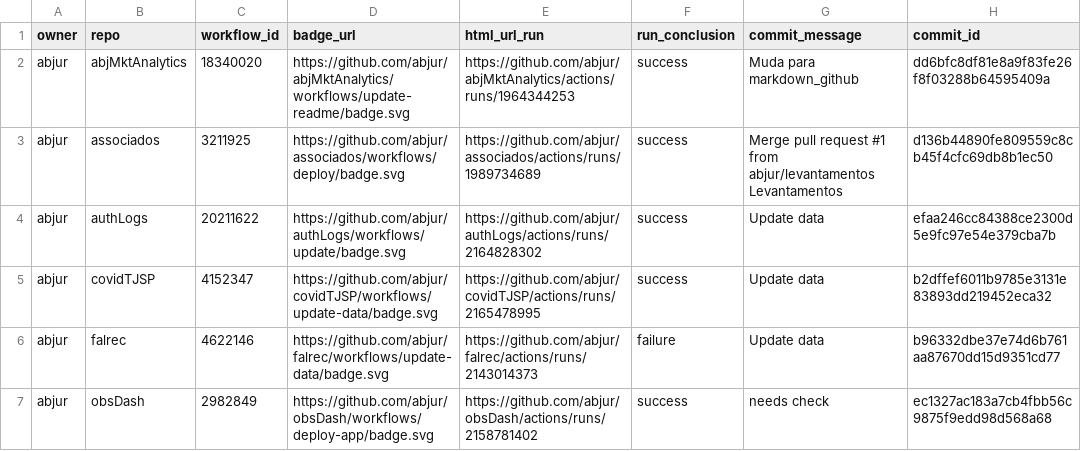
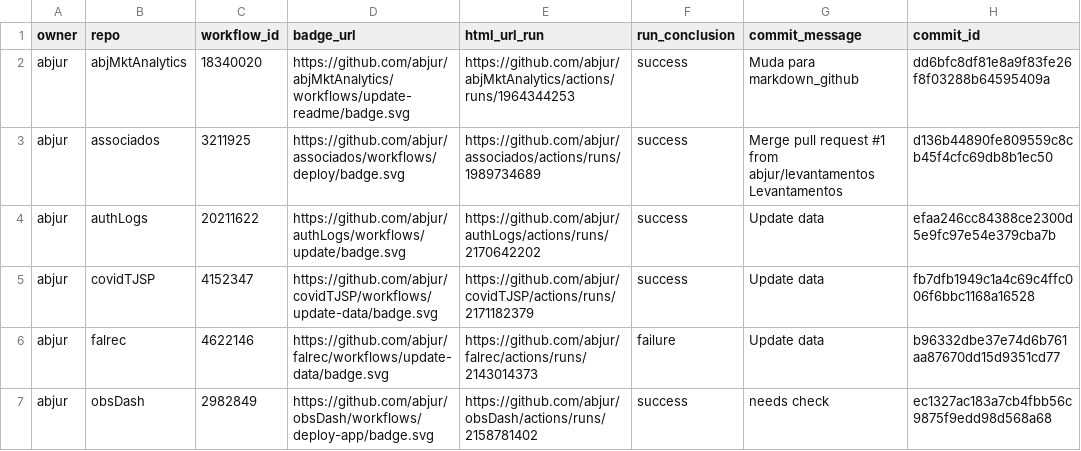
Before and after one commit to abjur/abjStatus, a CSV file: repos.csv, drawn as a sheet; only a part is shown; the diff names each change by its address in the sheet, - before the commit and + after, or states it on an @@ line.

```diff
--- a/repos.csv
+++ b/repos.csv
-E4 (html_url_run): https://github.com/abjur/authLogs/actions/runs/2164828302
+E4 (html_url_run): https://github.com/abjur/authLogs/actions/runs/2170642202
-E5 (html_url_run): https://github.com/abjur/covidTJSP/actions/runs/2165478995
+E5 (html_url_run): https://github.com/abjur/covidTJSP/actions/runs/2171182379
-H5 (commit_id): b2dffef6011b9785e3131e83893dd219452eca32
+H5 (commit_id): fb7dfb1949c1a4c69c4ffc006f6bbc1168a16528
```
Also changed, not shown: 1 other file.
